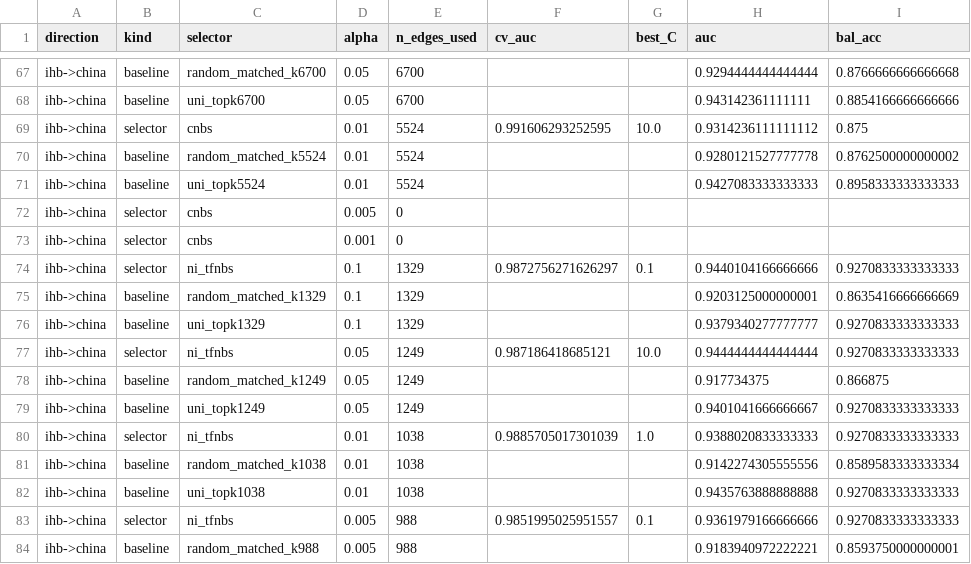
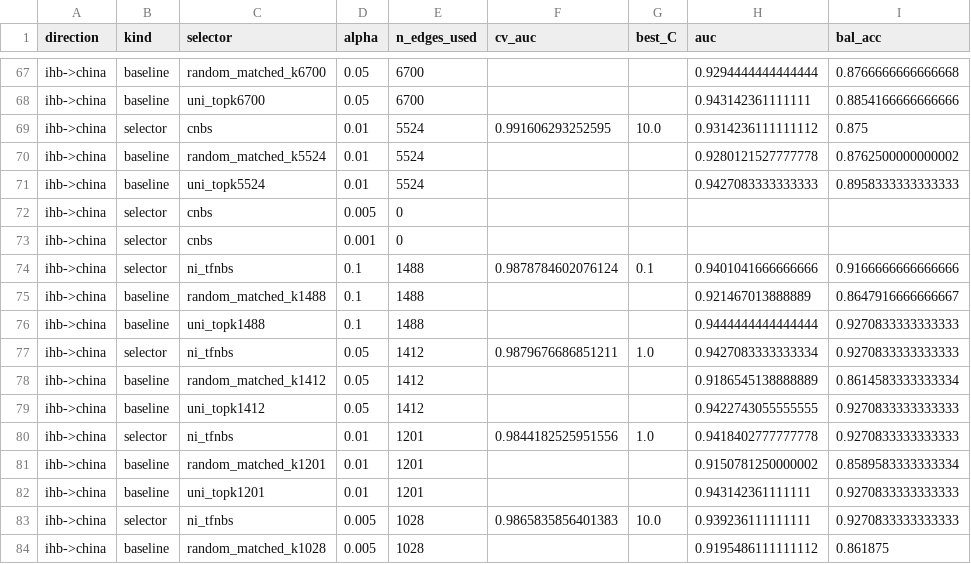
Before and after one commit to IHB-IBR-department/ConnInfPy, a CSV file: examples/openclose_validation/results/ml/ml_feature_selection.csv, drawn as a sheet; only a part is shown, gaps mark what is left out; the diff covers the shown part only.

```diff
--- a/examples/openclose_validation/results/ml/ml_feature_selection.csv
+++ b/examples/openclose_validation/results/ml/ml_feature_selection.csv
@@ -73,12 +73,12 @@ ihb->china,selector,cnbs,0.005,0,,,,
 ihb->china,selector,cnbs,0.001,0,,,,
-ihb->china,selector,ni_tfnbs,0.1,1329,0.9872756271626297,0.1,0.9440104166666666,0.9270833333333333
-ihb->china,baseline,random_matched_k1329,0.1,1329,,,0.9203125000000001,0.8635416666666669
-ihb->china,baseline,uni_topk1329,0.1,1329,,,0.9379340277777777,0.9270833333333333
-ihb->china,selector,ni_tfnbs,0.05,1249,0.987186418685121,10.0,0.9444444444444444,0.9270833333333333
-ihb->china,baseline,random_matched_k1249,0.05,1249,,,0.917734375,0.866875
-ihb->china,baseline,uni_topk1249,0.05,1249,,,0.9401041666666667,0.9270833333333333
-ihb->china,selector,ni_tfnbs,0.01,1038,0.9885705017301039,1.0,0.9388020833333333,0.9270833333333333
-ihb->china,baseline,random_matched_k1038,0.01,1038,,,0.9142274305555556,0.8589583333333334
-ihb->china,baseline,uni_topk1038,0.01,1038,,,0.9435763888888888,0.9270833333333333
-ihb->china,selector,ni_tfnbs,0.005,988,0.9851995025951557,0.1,0.9361979166666666,0.9270833333333333
-ihb->china,baseline,random_matched_k988,0.005,988,,,0.9183940972222221,0.8593750000000001
+ihb->china,selector,ni_tfnbs,0.1,1488,0.9878784602076124,0.1,0.9401041666666666,0.9166666666666666
+ihb->china,baseline,random_matched_k1488,0.1,1488,,,0.921467013888889,0.8647916666666667
+ihb->china,baseline,uni_topk1488,0.1,1488,,,0.9444444444444444,0.9270833333333333
+ihb->china,selector,ni_tfnbs,0.05,1412,0.9879676686851211,1.0,0.9427083333333334,0.9270833333333333
+ihb->china,baseline,random_matched_k1412,0.05,1412,,,0.9186545138888889,0.8614583333333334
+ihb->china,baseline,uni_topk1412,0.05,1412,,,0.9422743055555555,0.9270833333333333
+ihb->china,selector,ni_tfnbs,0.01,1201,0.9844182525951556,1.0,0.9418402777777778,0.9270833333333333
+ihb->china,baseline,random_matched_k1201,0.01,1201,,,0.9150781250000002,0.8589583333333334
+ihb->china,baseline,uni_topk1201,0.01,1201,,,0.943142361111111,0.9270833333333333
+ihb->china,selector,ni_tfnbs,0.005,1028,0.9865835856401383,10.0,0.939236111111111,0.9270833333333333
+ihb->china,baseline,random_matched_k1028,0.005,1028,,,0.9195486111111112,0.861875
```
Also changed, not shown: 159 edited cells elsewhere in this file, examples/abide_validation/results/age_development/methods/age_ni_tfnbs_edges.csv, examples/abide_validation/results/age_development/sensitivity/eh/grid_summary.csv, 11 other files.
